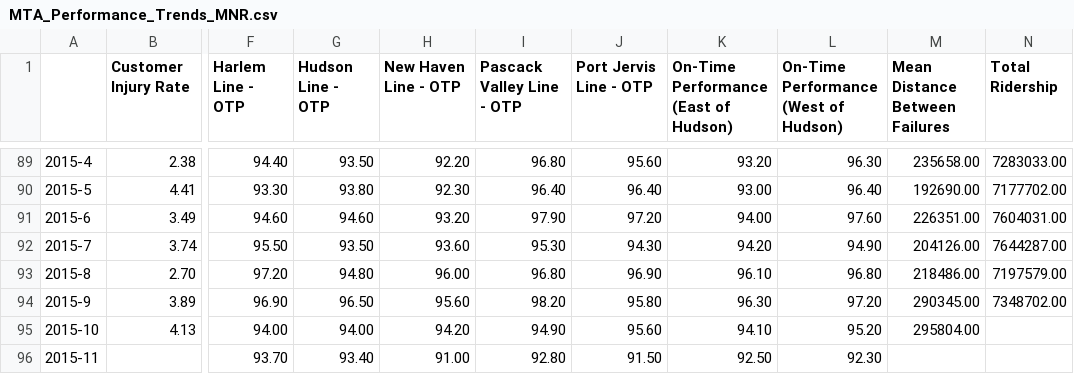
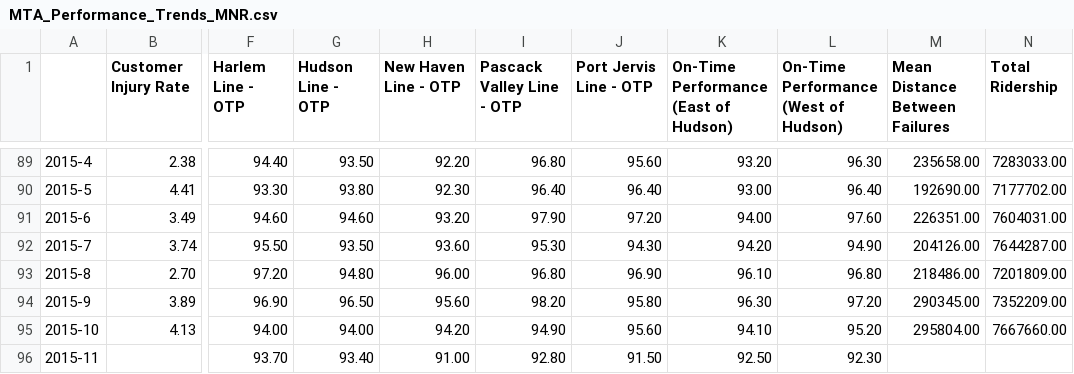
Before and after one commit to brady015/MNR_LIRR_DELAYS, a CSV file: MNR/MTA_Performance_Trends_MNR.csv, drawn as a sheet; only a part is shown, gaps mark what is left out; the diff names each change by its address in the sheet, - before the commit and + after, or states it on an @@ line.

```diff
--- a/MNR/MTA_Performance_Trends_MNR.csv
+++ b/MNR/MTA_Performance_Trends_MNR.csv
-N93 (Total Ridership): 7197579.00
+N93 (Total Ridership): 7201809.00
-N94 (Total Ridership): 7348702.00
+N94 (Total Ridership): 7352209.00
-N95 (Total Ridership): (empty)
+N95 (Total Ridership): 7667660.00
```
Also changed, not shown: LIRR/LIRR_Delayed_Canceled_Trains.csv, MNR/MNR_Delayed_Canceled_Trains.csv, 8 other files.
